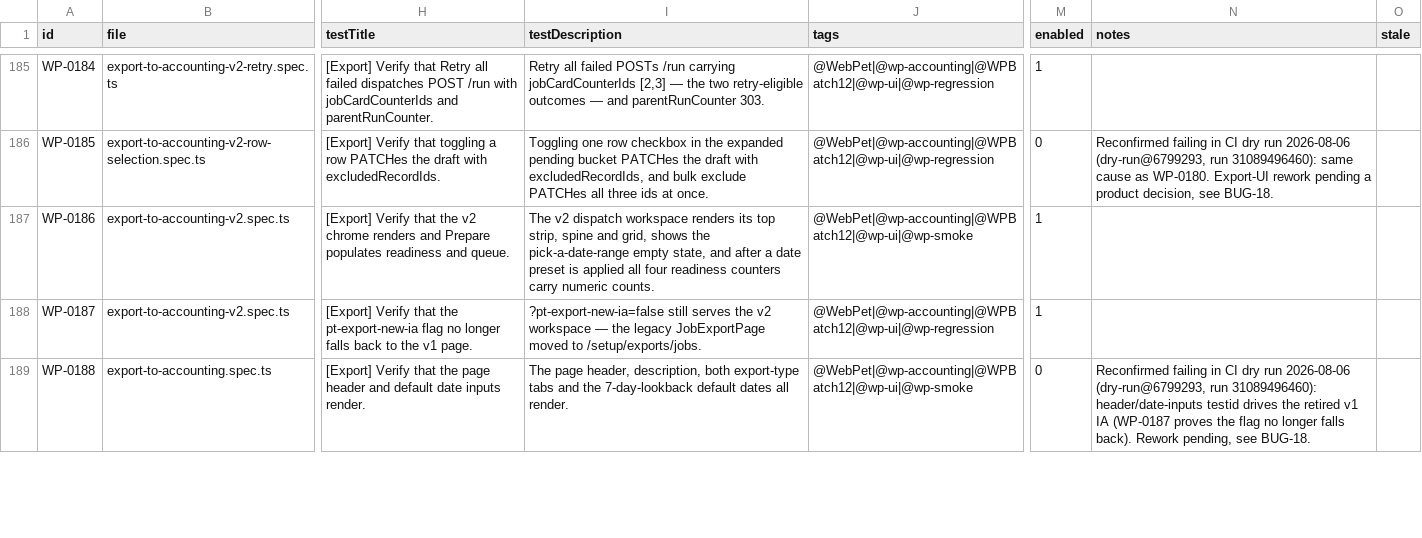
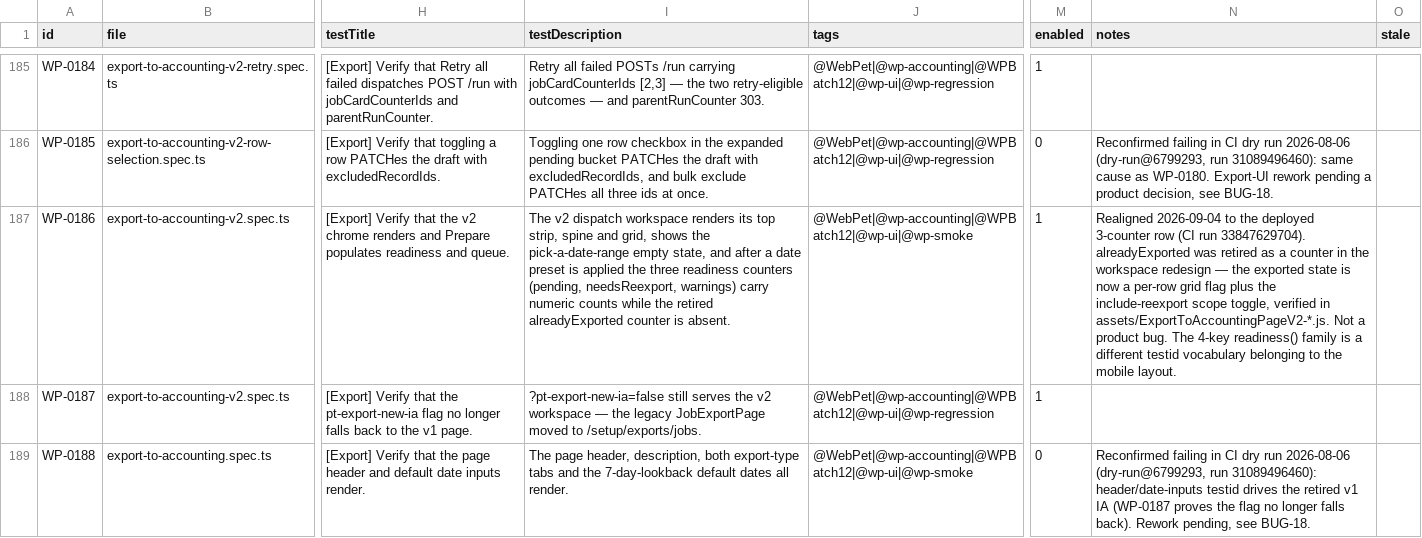
Before and after one commit to orangeenterprisesinc/playwright-test-suite, a CSV file: src/data/webpet/webpetRunnerManager.csv, drawn as a sheet; only a part is shown, gaps mark what is left out; the diff covers the shown part only; the diff names each change by its address in the sheet, - before the commit and + after, or states it on an @@ line.

```diff
--- a/src/data/webpet/webpetRunnerManager.csv
+++ b/src/data/webpet/webpetRunnerManager.csv
-I187 (testDescription): …is applied all four readiness counters carry numeric counts.
+I187 (testDescription): …is applied the three readiness counters (pending, needsReexport, warnings) carry numeric counts while the retired alreadyExported counter is absent.
-N187 (notes): (empty)
+N187 (notes): Realigned 2026-09-04 to the deployed 3-counter row (CI run 33847629704). alreadyExported was retired as a counter in the workspace redesign — the exported state is now a per-row grid flag plus the include-reexport scope toggle, verified in assets/ExportToAccountingPageV2-*.js. Not a product bug. The 4-key readiness() family is a different testid vocabulary belonging to the mobile layout.
```
Also changed, not shown: 8 edited cells elsewhere in this file, 6 other files.
